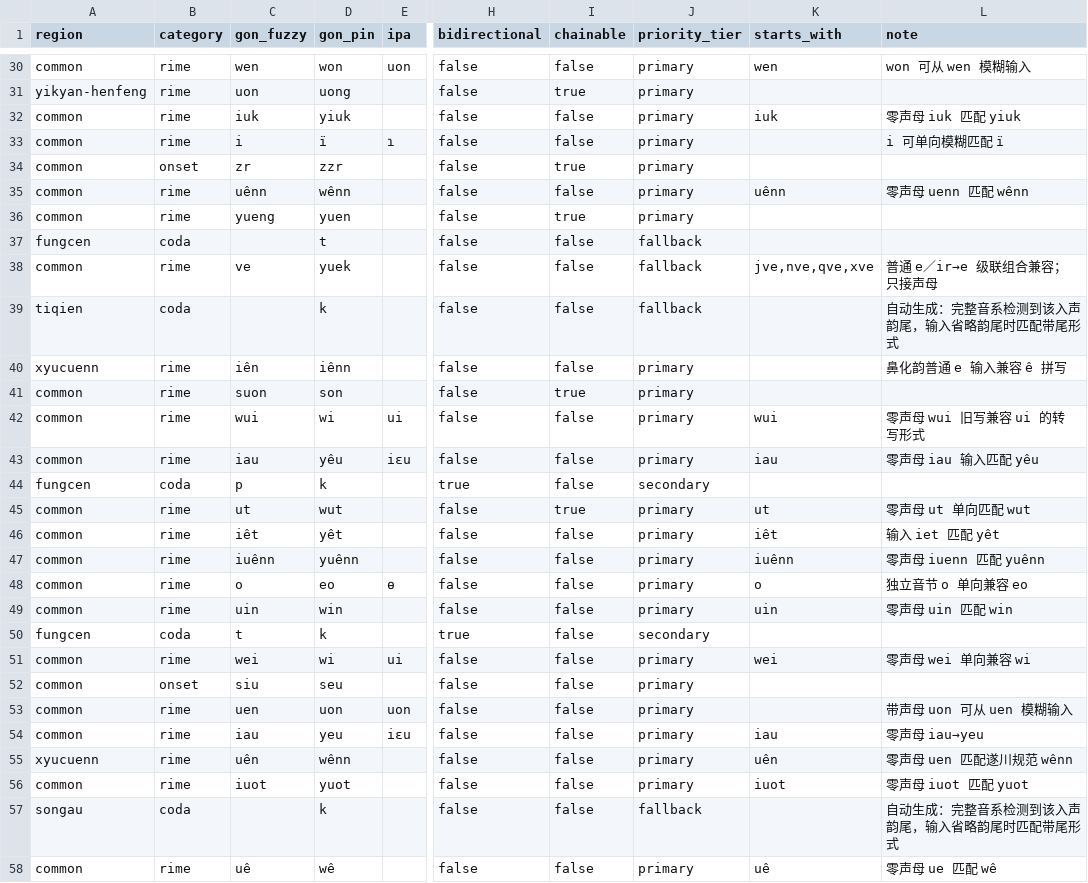
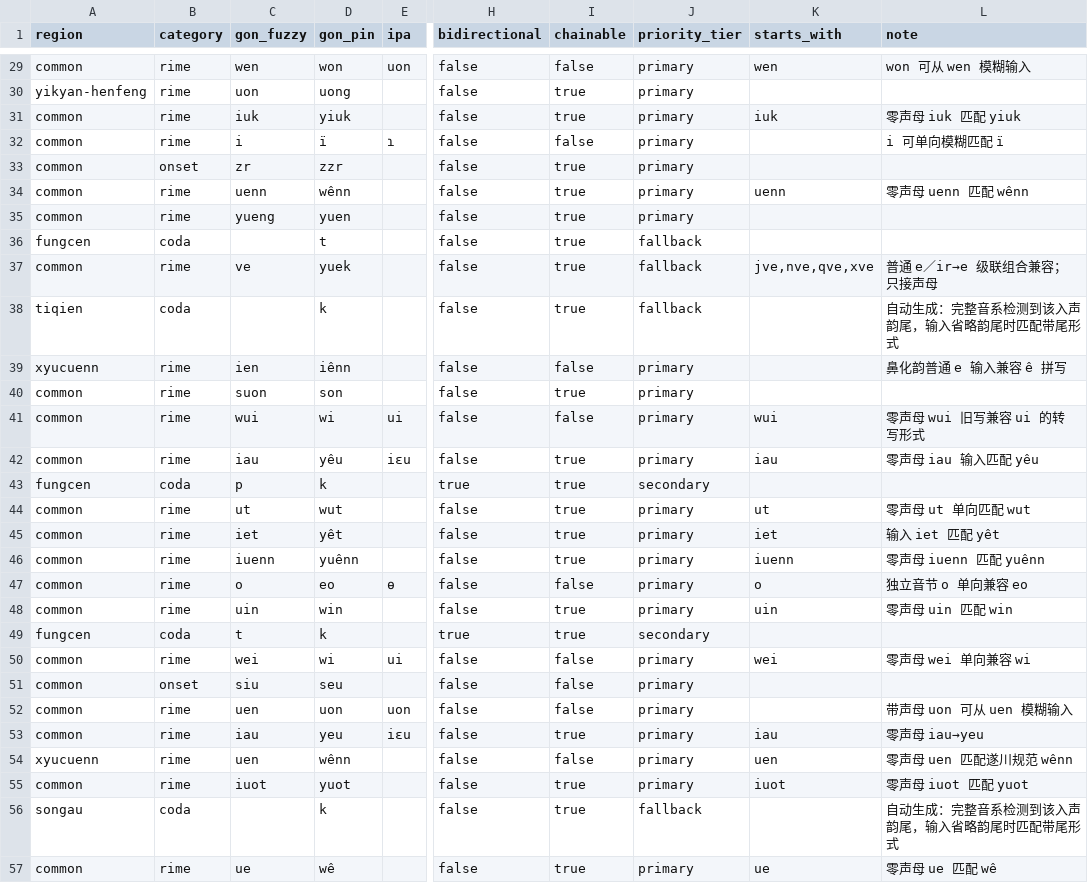
Before and after one commit to BrianIZKom1911/GonnyuGeneralIME, a TSV file: resources/fuzzy_scheme.tsv, drawn as a sheet; only a part is shown, gaps mark what is left out; addresses are those after the commit; the diff covers the shown part only; the diff names each change by its address in the sheet, - before the commit and + after, or states it on an @@ line.

Commit message:
fix(fuzzy): make zero-onset initial transcription rules chainable and expand starts_with for ê forms
- i→y (syllable-initial): chainable=true, add iê to starts_with
- u→w (syllable-initial): chainable=true, add uê,uiê to starts_with
- iau→yêu, iau→yeu, iuenn→yuênn, iuen→yuên, iue→yuê, iue→yue,
  iuong→yuong, iuon→yuon, iuinn→yuinn, uen→won: chainable=true
- Update tests: remove assertions expecting hat-e as onset input source
  (guêi→gui, guên→gun, uêi→ui, guêik→guik) since these exceed existing rules

```diff
--- a/resources/fuzzy_scheme.tsv
+++ b/resources/fuzzy_scheme.tsv
-I31 (chainable): false
+I31 (chainable): true
-C34 (gon_fuzzy): uênn
+C34 (gon_fuzzy): uenn
-I34 (chainable): false
+I34 (chainable): true
-K34 (starts_with): uênn
+K34 (starts_with): uenn
-I36:I38 (chainable): false
+I36:I38 (chainable): true
-C39 (gon_fuzzy): iên
+C39 (gon_fuzzy): ien
-I42:I43 (chainable): false
+I42:I43 (chainable): true
-C45 (gon_fuzzy): iêt
+C45 (gon_fuzzy): iet
-I45:I46 (chainable): false
+I45:I46 (chainable): true
-K45 (starts_with): iêt
+K45 (starts_with): iet
-C46 (gon_fuzzy): iuênn
+C46 (gon_fuzzy): iuenn
-K46 (starts_with): iuênn
+K46 (starts_with): iuenn
-I48:I49 (chainable): false
+I48:I49 (chainable): true
-I53 (chainable): false
+I53 (chainable): true
-C54 (gon_fuzzy): uên
+C54 (gon_fuzzy): uen
-K54 (starts_with): uên
+K54 (starts_with): uen
-I55:I57 (chainable): false
+I55:I57 (chainable): true
-C57 (gon_fuzzy): uê
+C57 (gon_fuzzy): ue
-K57 (starts_with): uê
+K57 (starts_with): ue
```
Also changed, not shown: 3 removed rows and 123 edited cells elsewhere in this file, 2 other files.
